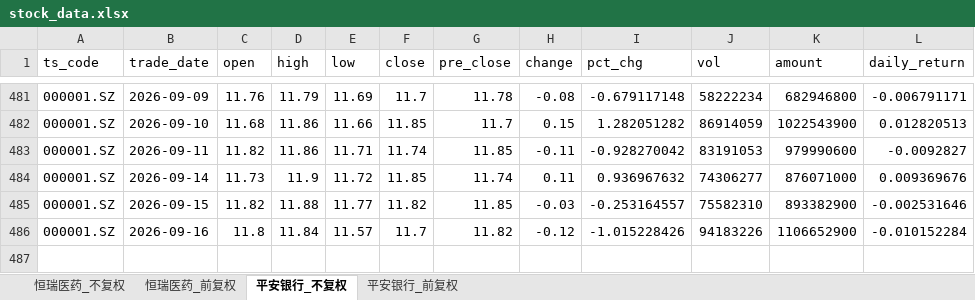
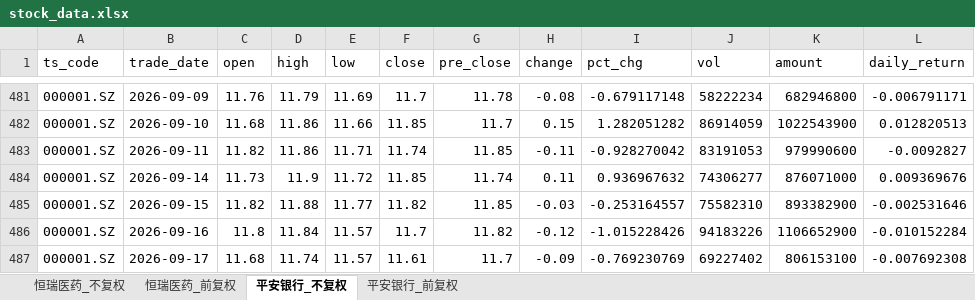
Before and after one commit to yyps-edu/ba_agent, an Excel workbook: stock_data.xlsx, sheet 平安银行_不复权, drawn as a sheet; only a part is shown, gaps mark what is left out; values as stored, in another font and other column widths than the file's, no borders; the diff names each change by its address in the sheet, - before the commit and + after, or states it on an @@ line.

```diff
--- a/stock_data.xlsx (sheet 平安银行_不复权)
+++ b/stock_data.xlsx (sheet 平安银行_不复权)
+row 487: 000001.SZ | 2026-09-17 | 11.68 | 11.74 | 11.57 | 11.61 | 11.7 | -0.09 | -0.769230769 | 69227402 | 806153100 | -0.007692308
```
Also changed, not shown: sheet 恒瑞医药_不复权, sheet 恒瑞医药_前复权, sheet 平安银行_前复权, 1 other file.
